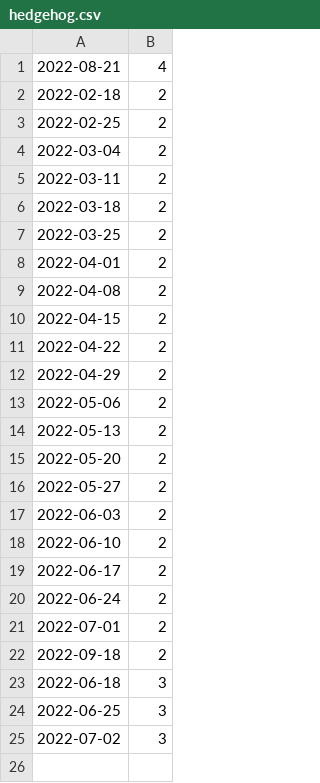
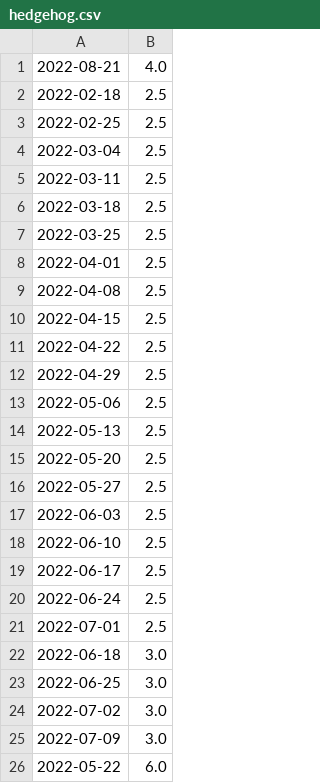
Before and after one commit to JamesSng/lifehack-2022, a CSV file: resources/hedgehog.csv, drawn as a sheet.

```diff
--- a/resources/hedgehog.csv
+++ b/resources/hedgehog.csv
@@ -1,25 +1,26 @@
-2022-08-21,4
-2022-02-18,2
-2022-02-25,2
-2022-03-04,2
-2022-03-11,2
-2022-03-18,2
-2022-03-25,2
-2022-04-01,2
-2022-04-08,2
-2022-04-15,2
-2022-04-22,2
-2022-04-29,2
-2022-05-06,2
-2022-05-13,2
-2022-05-20,2
-2022-05-27,2
-2022-06-03,2
-2022-06-10,2
-2022-06-17,2
-2022-06-24,2
-2022-07-01,2
-2022-09-18,2
-2022-06-18,3
-2022-06-25,3
-2022-07-02,3
+2022-08-21,4.0
+2022-02-18,2.5
+2022-02-25,2.5
+2022-03-04,2.5
+2022-03-11,2.5
+2022-03-18,2.5
+2022-03-25,2.5
+2022-04-01,2.5
+2022-04-08,2.5
+2022-04-15,2.5
+2022-04-22,2.5
+2022-04-29,2.5
+2022-05-06,2.5
+2022-05-13,2.5
+2022-05-20,2.5
+2022-05-27,2.5
+2022-06-03,2.5
+2022-06-10,2.5
+2022-06-17,2.5
+2022-06-24,2.5
+2022-07-01,2.5
+2022-06-18,3.0
+2022-06-25,3.0
+2022-07-02,3.0
+2022-07-09,3.0
+2022-05-22,6.0
```
Also changed, not shown: 13 other files.
